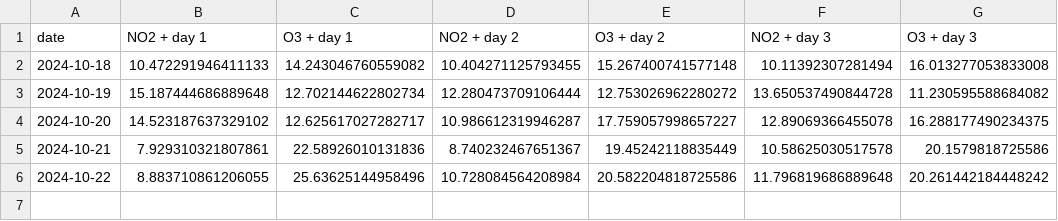
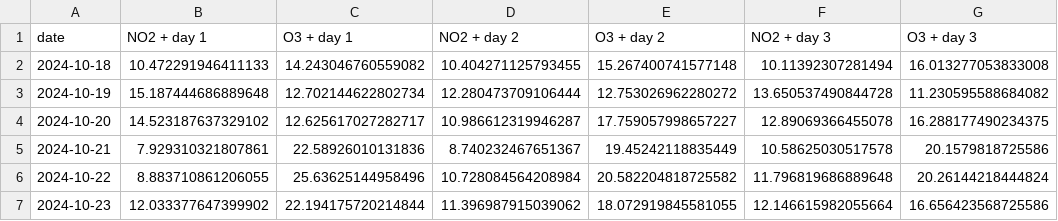
Before and after one commit to atodorov284/air-quality-forecast, a CSV file: data/model_predictions/prediction_data.csv, drawn as a sheet.

Commit message:
Update prediction data

```diff
--- a/data/model_predictions/prediction_data.csv
+++ b/data/model_predictions/prediction_data.csv
@@ -5,2 +5,3 @@ date,NO2 + day 1,O3 + day 1,NO2 + day 2,O3 + day 2,NO2 + day 3,O3 + day 3
 2024-10-21,7.929310321807861,22.58926010131836,8.740232467651367,19.45242118835449,10.58625030517578,20.1579818725586
-2024-10-22,8.883710861206055,25.63625144958496,10.728084564208984,20.582204818725586,11.796819686889648,20.261442184448242
+2024-10-22,8.883710861206055,25.63625144958496,10.728084564208984,20.582204818725582,11.796819686889648,20.26144218444824
+2024-10-23,12.033377647399902,22.194175720214844,11.396987915039062,18.072919845581055,12.146615982055664,16.656423568725586
```
Also changed, not shown: data/model_predictions/last_three_days.csv.
